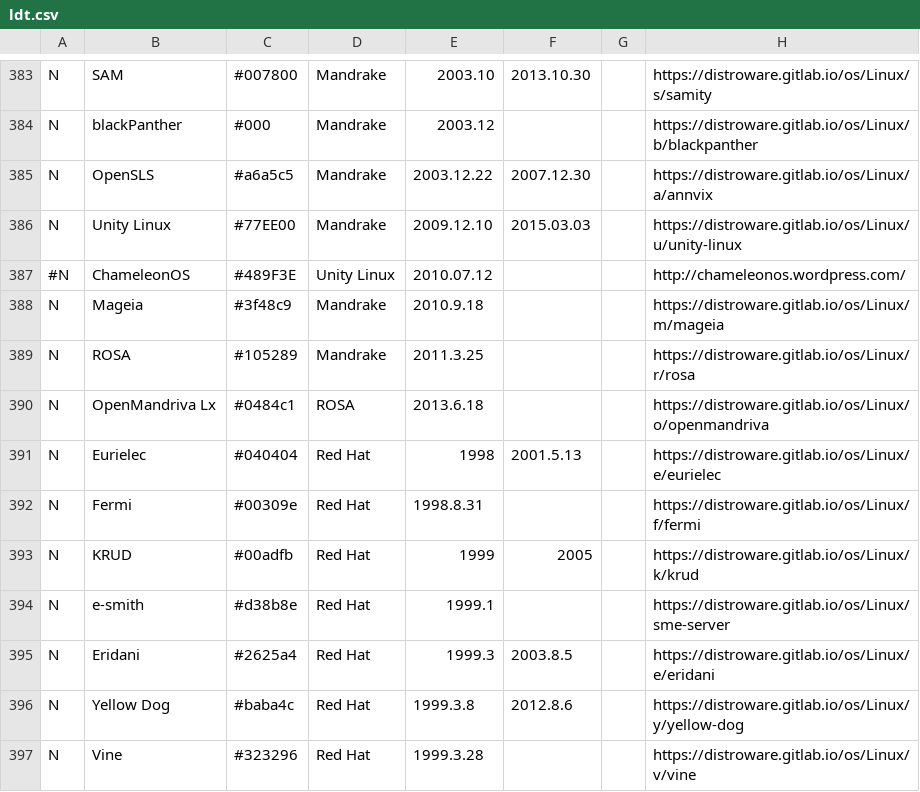
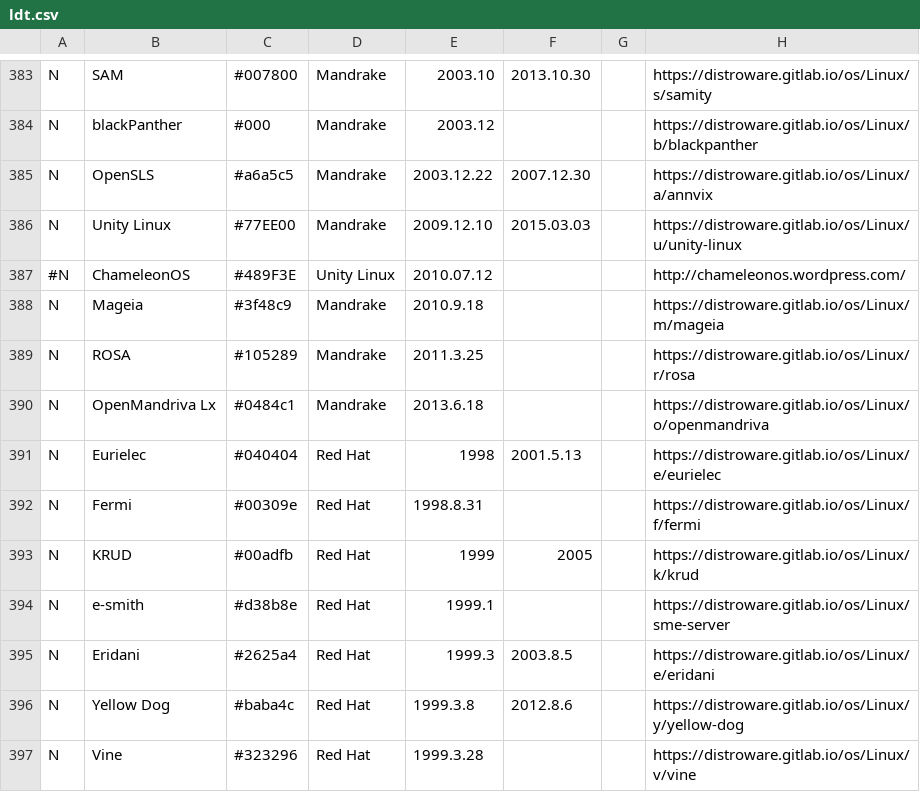
Before and after one commit to FabioLolix/LinuxTimeline, a CSV file: ldt.csv, drawn as a sheet; only a part is shown, gaps mark what is left out; the diff names each change by its address in the sheet, - before the commit and + after, or states it on an @@ line.

```diff
--- a/ldt.csv
+++ b/ldt.csv
-D390: ROSA
+D390: Mandrake
```
Also changed, not shown: 1 other file.
